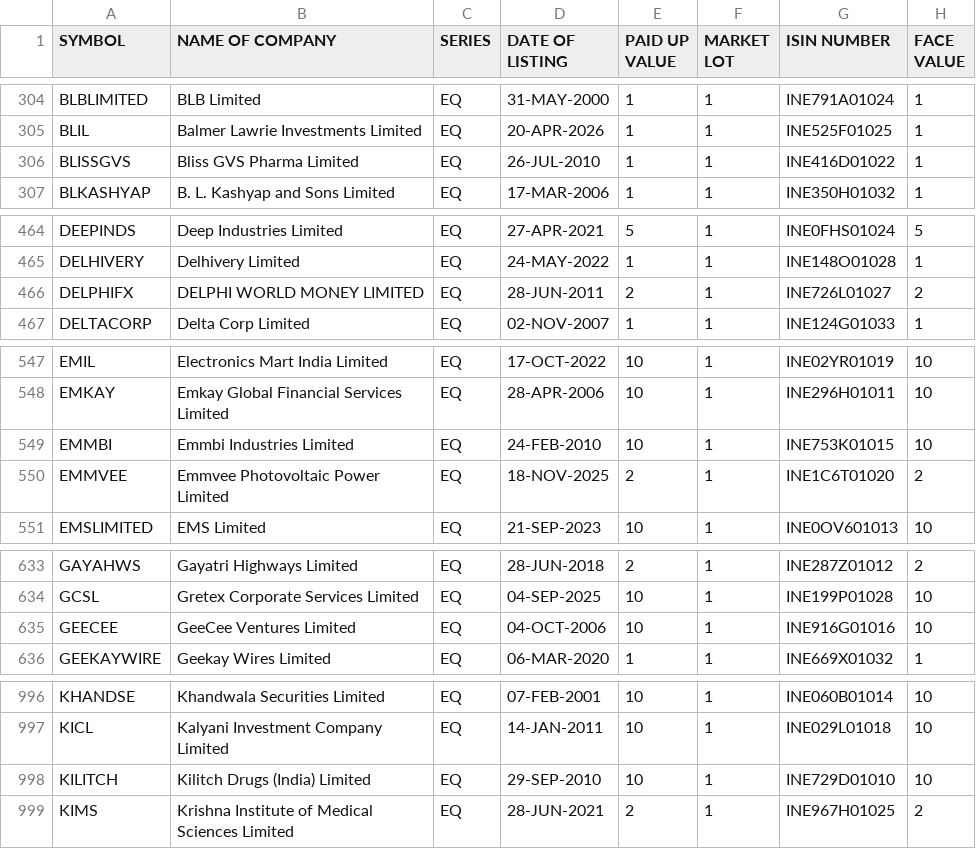
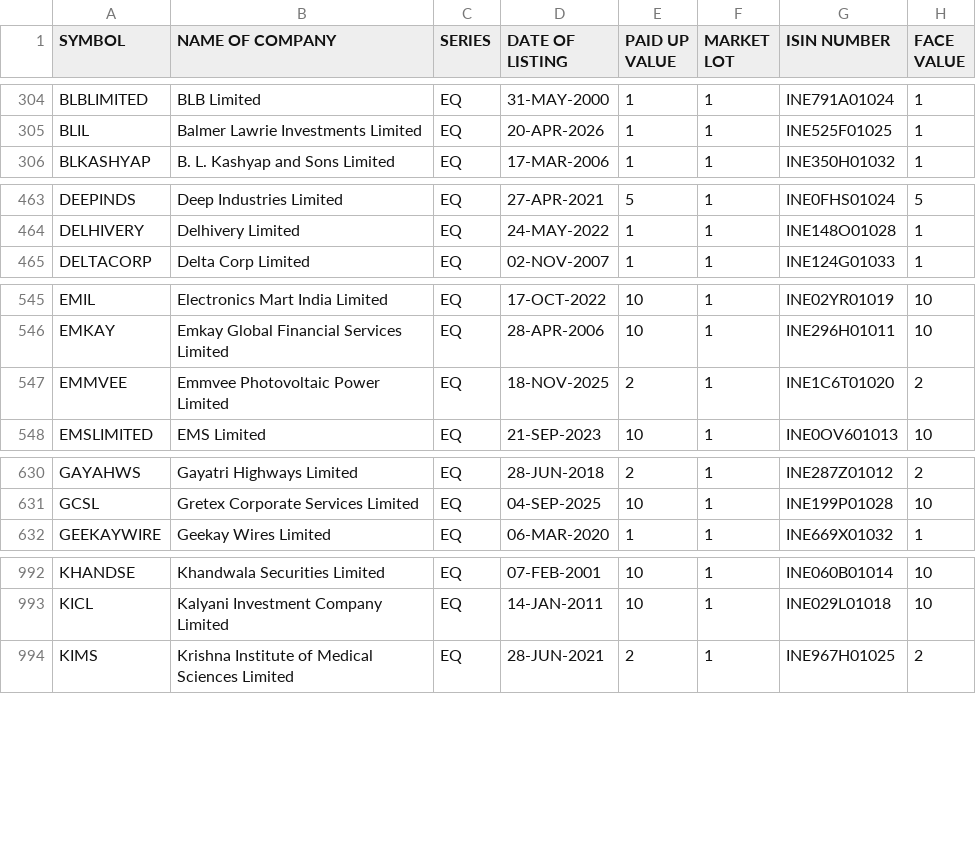
Before and after one commit to prayan2702/Streamlit_Momn_v13_Cached_DB, a CSV file: EQUITY_L.csv, drawn as a sheet; only a part is shown, gaps mark what is left out; the diff covers the shown part only.

```diff
--- a/EQUITY_L.csv
+++ b/EQUITY_L.csv
@@ -305,3 +305,2 @@ BLBLIMITED,BLB Limited,EQ,31-MAY-2000,1,1,INE791A01024,1
 BLIL,Balmer Lawrie Investments Limited,EQ,20-APR-2026,1,1,INE525F01025,1
-BLISSGVS,Bliss GVS Pharma Limited,EQ,26-JUL-2010,1,1,INE416D01022,1
 BLKASHYAP,B. L. Kashyap and Sons Limited,EQ,17-MAR-2006,1,1,INE350H01032,1
@@ -465,3 +464,2 @@ DEEPINDS,Deep Industries Limited,EQ,27-APR-2021,5,1,INE0FHS01024,5
 DELHIVERY,Delhivery Limited,EQ,24-MAY-2022,1,1,INE148O01028,1
-DELPHIFX,DELPHI WORLD MONEY LIMITED,EQ,28-JUN-2011,2,1,INE726L01027,2
 DELTACORP,Delta Corp Limited,EQ,02-NOV-2007,1,1,INE124G01033,1
@@ -548,3 +546,2 @@ EMIL,Electronics Mart India Limited,EQ,17-OCT-2022,10,1,INE02YR01019,10
 EMKAY,Emkay Global Financial Services Limited,EQ,28-APR-2006,10,1,INE296H01011,10
-EMMBI,Emmbi Industries Limited,EQ,24-FEB-2010,10,1,INE753K01015,10
 EMMVEE,Emmvee Photovoltaic Power Limited,EQ,18-NOV-2025,2,1,INE1C6T01020,2
@@ -634,3 +631,2 @@ GAYAHWS,Gayatri Highways Limited,EQ,28-JUN-2018,2,1,INE287Z01012,2
 GCSL,Gretex Corporate Services Limited,EQ,04-SEP-2025,10,1,INE199P01028,10
-GEECEE,GeeCee Ventures Limited,EQ,04-OCT-2006,10,1,INE916G01016,10
 GEEKAYWIRE,Geekay Wires Limited,EQ,06-MAR-2020,1,1,INE669X01032,1
@@ -997,3 +993,2 @@ KHANDSE,Khandwala Securities Limited,EQ,07-FEB-2001,10,1,INE060B01014,10
 KICL,Kalyani Investment Company Limited,EQ,14-JAN-2011,10,1,INE029L01018,10
-KILITCH,Kilitch Drugs (India) Limited,EQ,29-SEP-2010,10,1,INE729D01010,10
 KIMS,Krishna Institute of Medical Sciences Limited,EQ,28-JUN-2021,2,1,INE967H01025,2
```
Also changed, not shown: 8 removed rows and 6 edited cells elsewhere in this file, ind_niftytotalmarket_list.csv.
